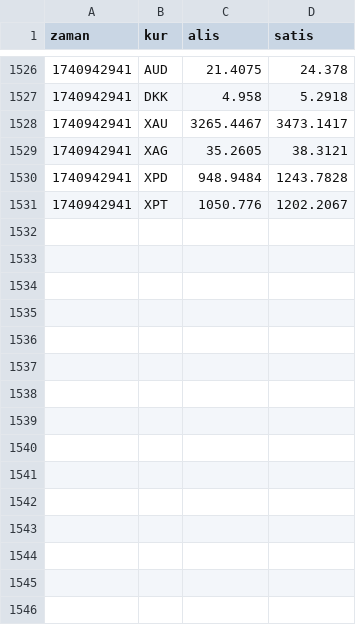
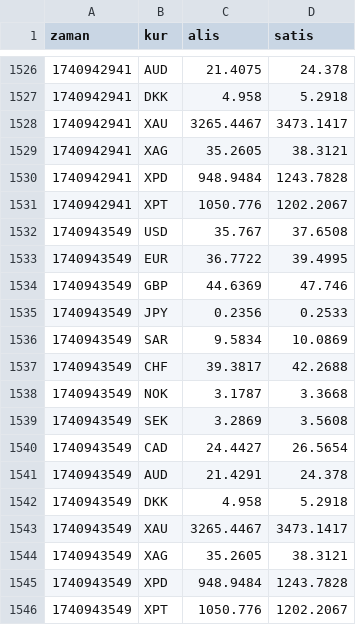
Before and after one commit to c6p/flat-bank, a CSV file: hsbc.csv, drawn as a sheet; only a part is shown, gaps mark what is left out.

Commit message:
Flat: latest data (2025-03-02T19:25:58.078Z) {   "date": "2025-03-02T19:25:58.078Z",   "files": [     {       "name": "ing.csv",       "deltaBytes": 482,       "source": "https://www.ing.com.tr/ProxyManagement/SiteManagerService_Script.aspx/GetCurrencyRates"     },     {       "name": "garanti.csv",       "deltaBytes": 408,       "source": "https://www.ing.com.tr/ProxyManagement/SiteManagerService_Script.aspx/GetCurrencyRates"     },     {       "name": "enpara.csv",       "deltaBytes": 109,       "source": "https://www.qnbfinansbank.enpara.com/hesaplar/doviz-ve-altin-kurlari"     },     {       "name": "teb.csv",       "deltaBytes": 125,       "source": "https://www.cepteteb.com.tr/services/GetGunlukDovizKur"     },     {       "name": "hsbc.csv",       "deltaBytes": 462,       "source": "https://www.hsbcyatirim.com.tr/api/hsbcdata/getForeignCurrencies"     },     {       "name": "kuveytturk.csv",       "deltaBytes": 173,       "source": "https://www.kuveytturk.com.tr/ck0d84?B83A1EF44DD940F2FEC85646BDB25EA0"     },     {       "name": "isbank.csv",       "deltaBytes": 396,       "source": "https://www.isbank.com.tr/_vti_bin/DV.Isbank/PriceAndRate/PriceAndRateService.svc/GetFxRates"     },     {       "name": "ziraat.csv",       "deltaBytes": 343,       "source": "https://www.ing.com.tr/ProxyManagement/SiteManagerService_Script.aspx/GetCurrencyRates"     },     {       "name": "yapikredi.csv",       "deltaBytes": 107,       "source": "https://www.yapikredi.com.tr/_ajaxproxy/general.aspx/LoadMainCurrencies"     }   ] }

```diff
--- a/hsbc.csv
+++ b/hsbc.csv
@@ -1531 +1531,16 @@ zaman,kur,alis,satis
 1740942941,XPT,1050.776,1202.2067
+1740943549,USD,35.767,37.6508
+1740943549,EUR,36.7722,39.4995
+1740943549,GBP,44.6369,47.746
+1740943549,JPY,0.2356,0.2533
+1740943549,SAR,9.5834,10.0869
+1740943549,CHF,39.3817,42.2688
+1740943549,NOK,3.1787,3.3668
+1740943549,SEK,3.2869,3.5608
+1740943549,CAD,24.4427,26.5654
+1740943549,AUD,21.4291,24.378
+1740943549,DKK,4.958,5.2918
+1740943549,XAU,3265.4467,3473.1417
+1740943549,XAG,35.2605,38.3121
+1740943549,XPD,948.9484,1243.7828
+1740943549,XPT,1050.776,1202.2067
```
Also changed, not shown: ing.csv, isbank.csv, 6 other files.
